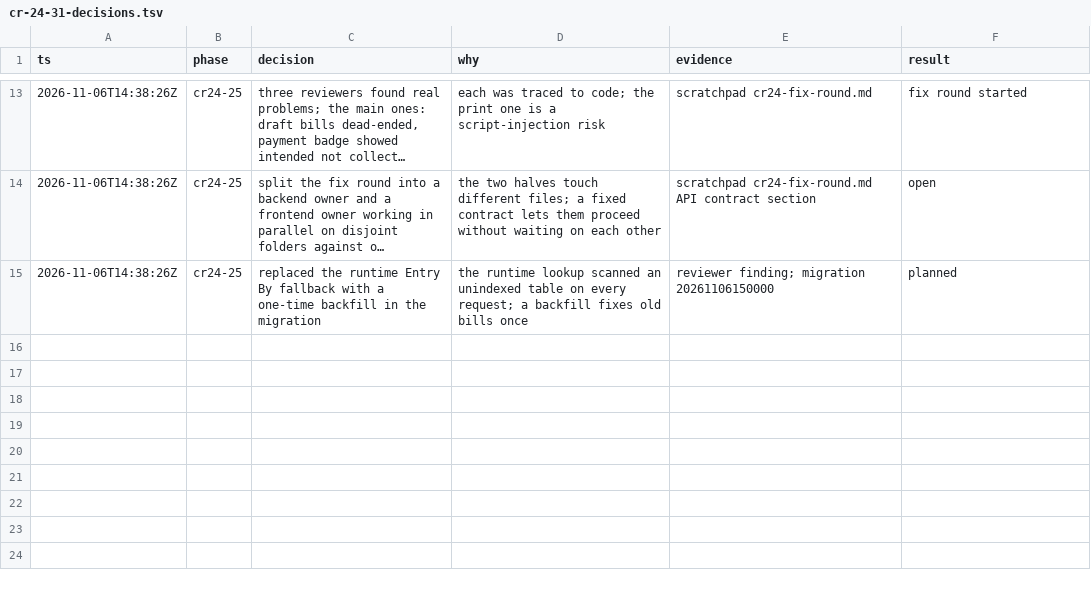
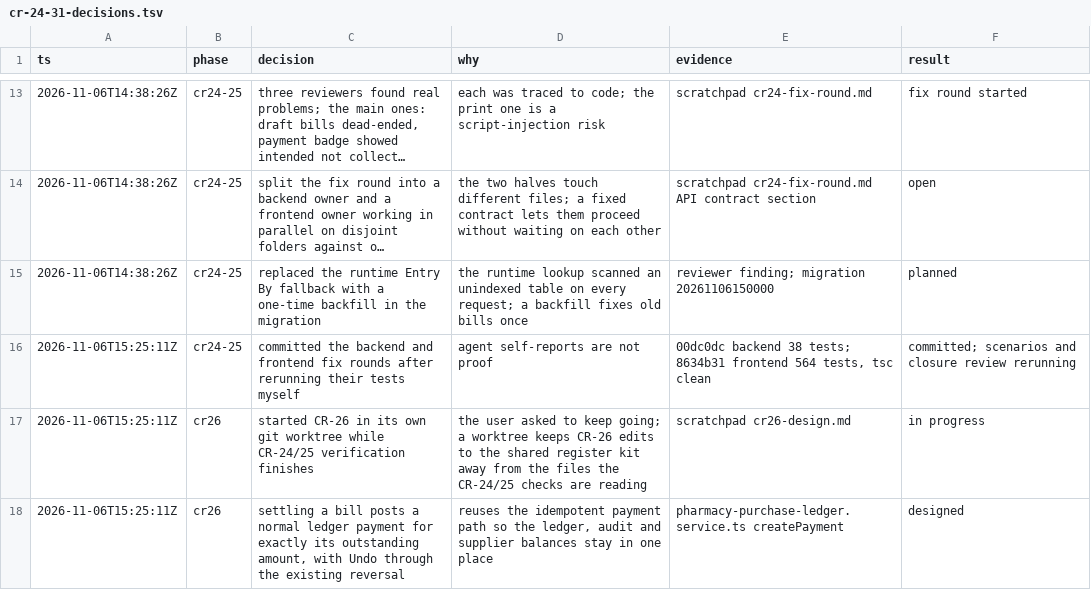
Before and after one commit to nareshshah139/Clinic_Management_System, a TSV file: docs/qa/cr-24-31-decisions.tsv, drawn as a sheet; only a part is shown, gaps mark what is left out; long unchanged cells end in ….

```diff
--- a/docs/qa/cr-24-31-decisions.tsv
+++ b/docs/qa/cr-24-31-decisions.tsv
@@ -15 +15,4 @@ ts	phase	decision	why	evidence	result
 2026-11-06T14:38:26Z	cr24-25	replaced the runtime Entry By fallback with a one-time backfill in the migration	the runtime lookup scanned an unindexed table on every request; a backfill fixes old bills once	reviewer finding; migration 20261106150000	planned
+2026-11-06T15:25:11Z	cr24-25	committed the backend and frontend fix rounds after rerunning their tests myself	agent self-reports are not proof	00dc0dc backend 38 tests; 8634b31 frontend 564 tests, tsc clean	committed; scenarios and closure review rerunning
+2026-11-06T15:25:11Z	cr26	started CR-26 in its own git worktree while CR-24/25 verification finishes	the user asked to keep going; a worktree keeps CR-26 edits to the shared register kit away from the files the CR-24/25 checks are reading	scratchpad cr26-design.md	in progress
+2026-11-06T15:25:11Z	cr26	settling a bill posts a normal ledger payment for exactly its outstanding amount, with Undo through the existing reversal	reuses the idempotent payment path so the ledger, audit and supplier balances stay in one place	pharmacy-purchase-ledger.service.ts createPayment	designed
```
